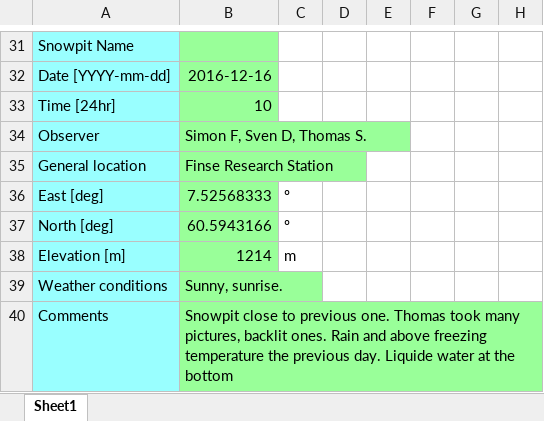
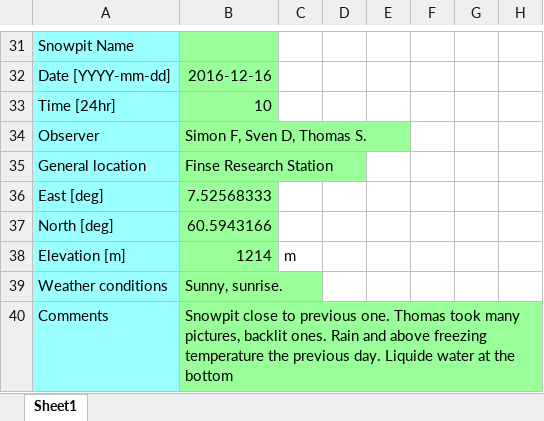
Before and after one commit to ArcticSnow/snowpyt, an Excel workbook: snowpyt/data_example/20161216_snowpit.xlsx, sheet Sheet1, drawn as a sheet; only a part is shown, gaps mark what is left out; values as stored, in another font and other column widths than the file's, no borders; the diff names each change by its address in the sheet, - before the commit and + after, or states it on an @@ line.

```diff
--- a/snowpyt/data_example/20161216_snowpit.xlsx (sheet Sheet1)
+++ b/snowpyt/data_example/20161216_snowpit.xlsx (sheet Sheet1)
-C36:C37: º
+C36:C37: (empty)
```
Also changed, not shown: 22 other files.
